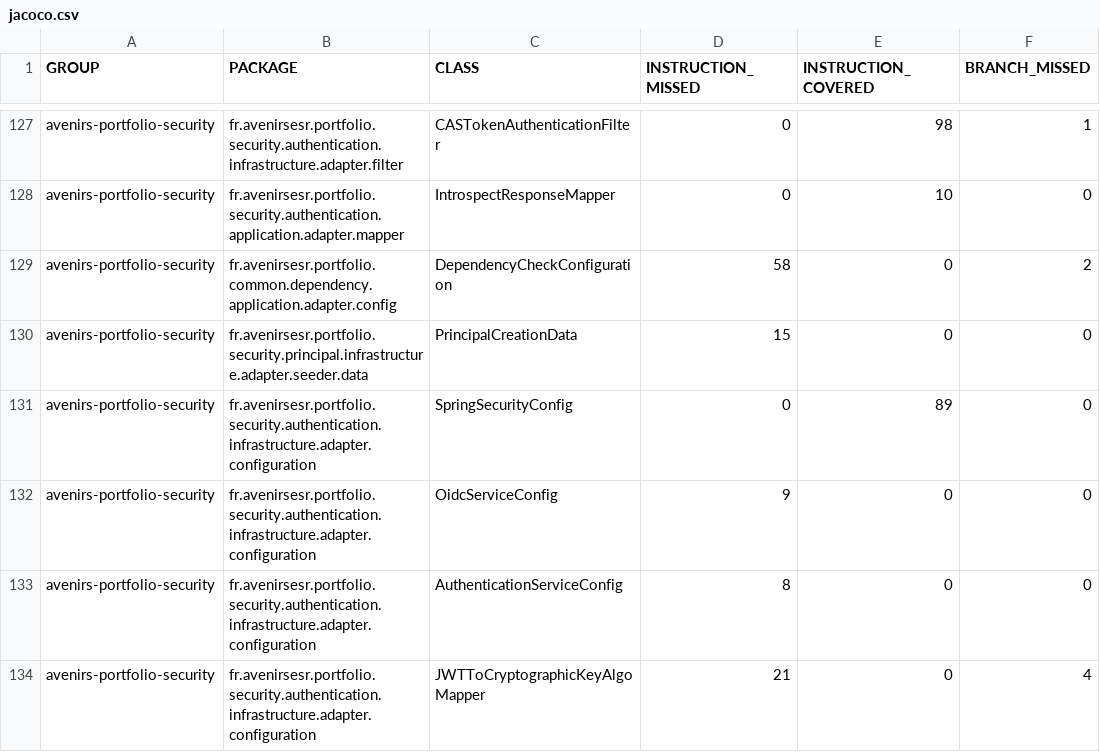
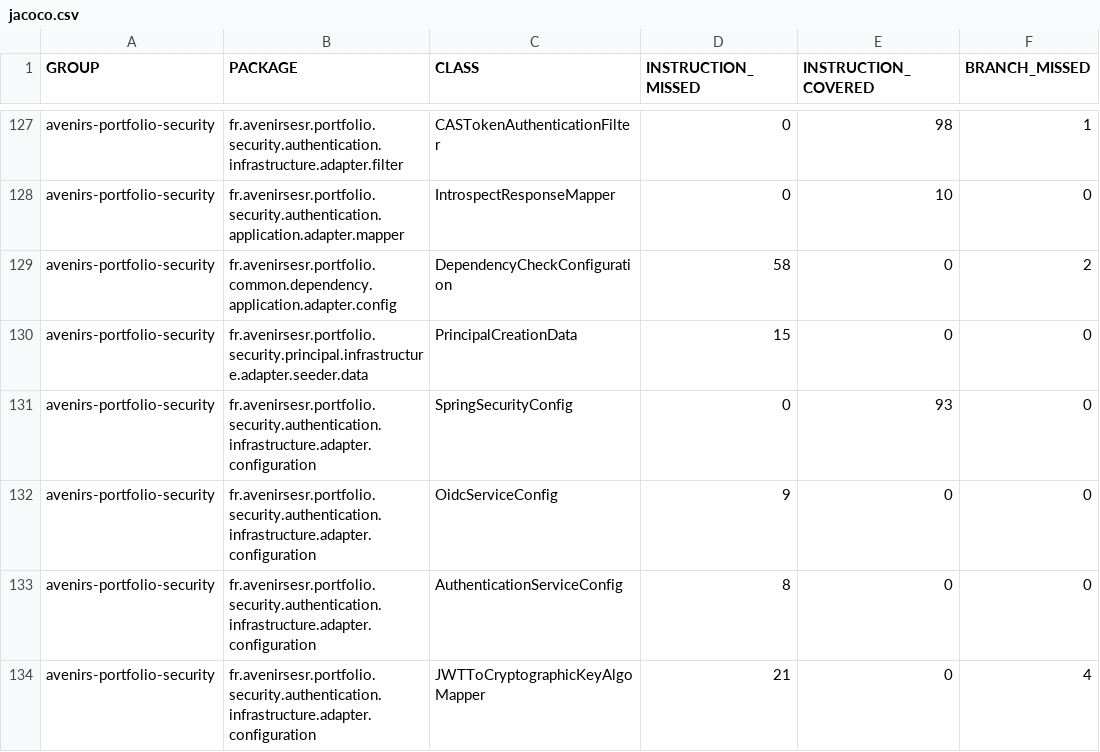
Before and after one commit to avenirs-esr/avenirs-portfolio-security, a CSV file: docs/jacoco-report/jacoco/jacoco.csv, drawn as a sheet; only a part is shown, gaps mark what is left out; the diff names each change by its address in the sheet, - before the commit and + after, or states it on an @@ line.

```diff
--- a/docs/jacoco-report/jacoco/jacoco.csv
+++ b/docs/jacoco-report/jacoco/jacoco.csv
-E131 (INSTRUCTION_COVERED): 89
+E131 (INSTRUCTION_COVERED): 93
```
Also changed, not shown: 19 other files.
